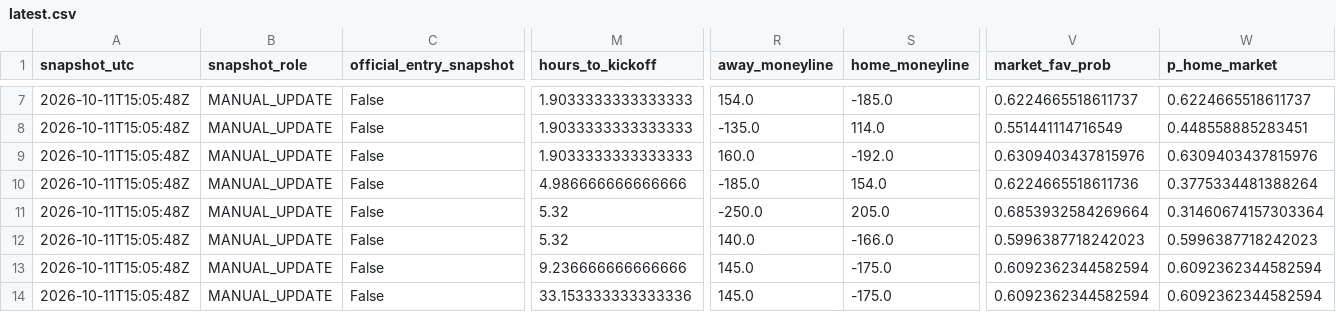
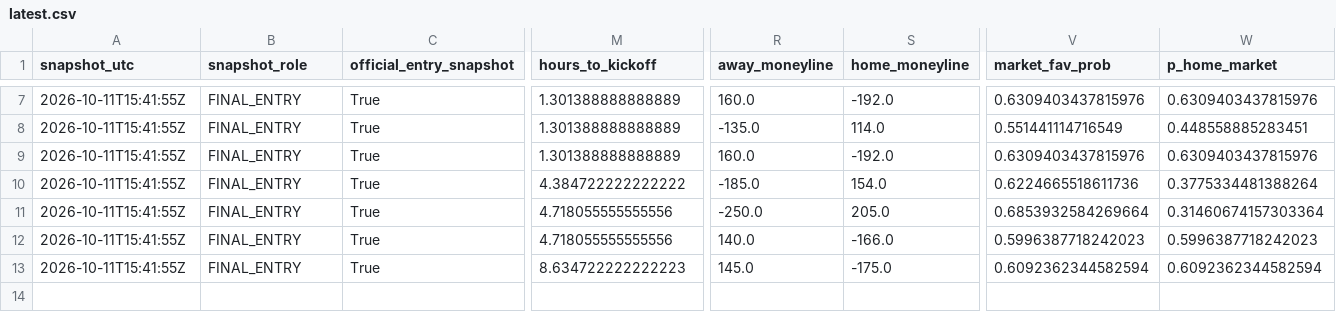
Before and after one commit to JacZerin24/nfl-pick-em, a CSV file: live_archive/2026/week_05/latest.csv, drawn as a sheet; only a part is shown, gaps mark what is left out; rows hold the shown columns only; the diff covers the shown part only; the diff names each change by its address in the sheet, - before the commit and + after, or states it on an @@ line.

```diff
--- a/live_archive/2026/week_05/latest.csv
+++ b/live_archive/2026/week_05/latest.csv
-A7:A13 (snapshot_utc): 2026-10-11T15:05:48Z
+A7:A13 (snapshot_utc): 2026-10-11T15:41:55Z
-B7:B13 (snapshot_role): MANUAL_UPDATE
+B7:B13 (snapshot_role): FINAL_ENTRY
-C7:C13 (official_entry_snapshot): False
+C7:C13 (official_entry_snapshot): True
-M7:M9 (hours_to_kickoff): 1.9033333333333333
+M7:M9 (hours_to_kickoff): 1.301388888888889
-R7 (away_moneyline): 154.0
+R7 (away_moneyline): 160.0
-S7 (home_moneyline): -185.0
+S7 (home_moneyline): -192.0
-V7 (market_fav_prob): 0.6224665518611737
+V7 (market_fav_prob): 0.6309403437815976
-W7 (p_home_market): 0.6224665518611737
+W7 (p_home_market): 0.6309403437815976
-M10 (hours_to_kickoff): 4.986666666666666
+M10 (hours_to_kickoff): 4.384722222222222
-M11:M12 (hours_to_kickoff): 5.32
+M11:M12 (hours_to_kickoff): 4.718055555555556
-M13 (hours_to_kickoff): 9.236666666666666
+M13 (hours_to_kickoff): 8.634722222222223
-row 14: 2026-10-11T15:05:48Z | MANUAL_UPDATE | False | 33.153333333333336 | 145.0 | -175.0 | 0.6092362344582594 | 0.6092362344582594
```
Also changed, not shown: 51 edited cells elsewhere in this file, 4 other files.
